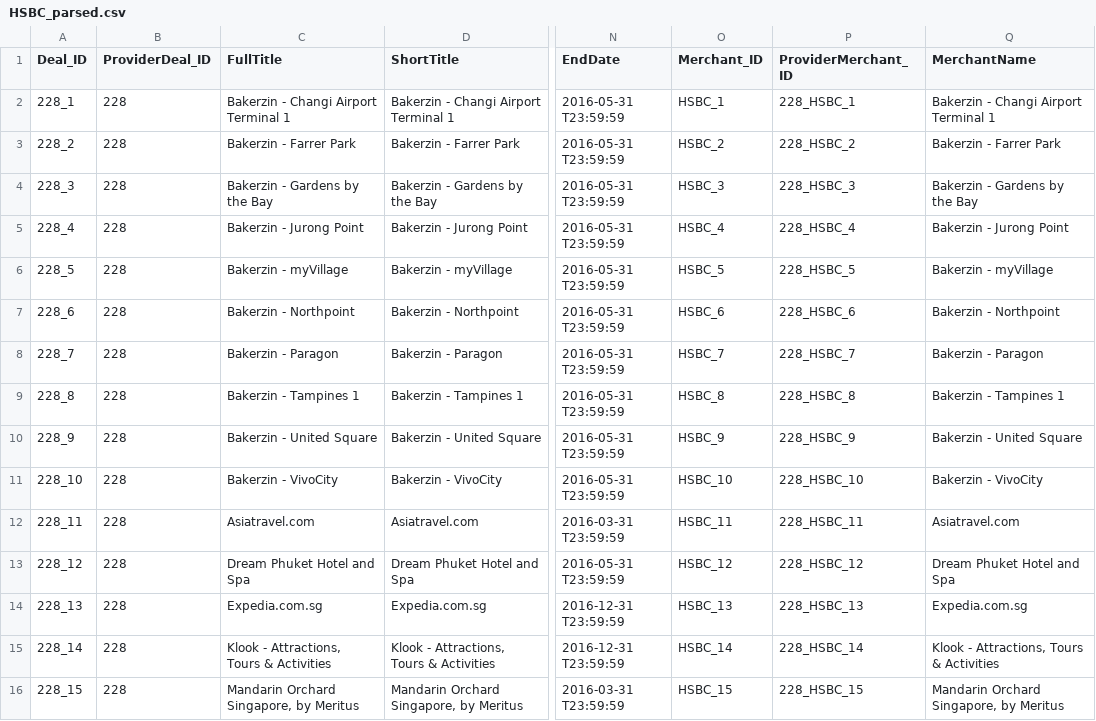
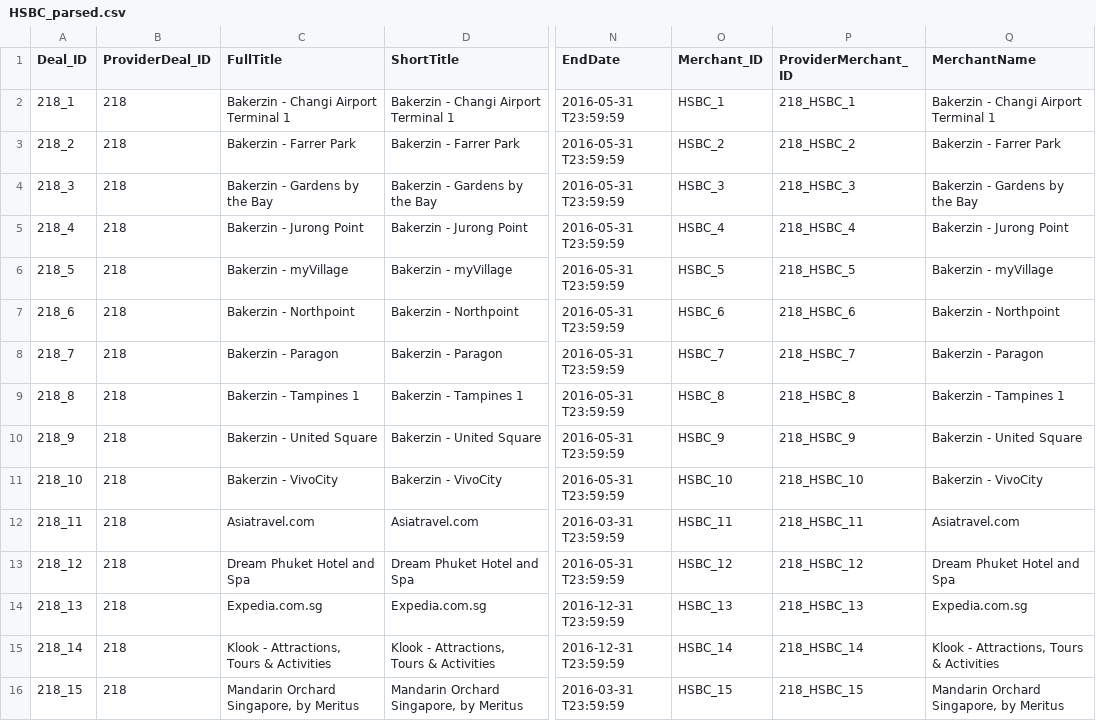
Before and after one commit to malavika94/resquetrial, a CSV file: HSBC_parsed.csv, drawn as a sheet; only a part is shown, gaps mark what is left out; the diff covers the shown part only; the diff names each change by its address in the sheet, - before the commit and + after, or states it on an @@ line.

Commit message:
Update the .csv file with latest data

```diff
--- a/HSBC_parsed.csv
+++ b/HSBC_parsed.csv
-A2 (Deal_ID): 228_1
+A2 (Deal_ID): 218_1
-B2:B16 (ProviderDeal_ID): 228
+B2:B16 (ProviderDeal_ID): 218
-P2 (ProviderMerchant_ID): 228_HSBC_1
+P2 (ProviderMerchant_ID): 218_HSBC_1
-A3 (Deal_ID): 228_2
+A3 (Deal_ID): 218_2
-P3 (ProviderMerchant_ID): 228_HSBC_2
+P3 (ProviderMerchant_ID): 218_HSBC_2
-A4 (Deal_ID): 228_3
+A4 (Deal_ID): 218_3
-P4 (ProviderMerchant_ID): 228_HSBC_3
+P4 (ProviderMerchant_ID): 218_HSBC_3
-A5 (Deal_ID): 228_4
+A5 (Deal_ID): 218_4
-P5 (ProviderMerchant_ID): 228_HSBC_4
+P5 (ProviderMerchant_ID): 218_HSBC_4
-A6 (Deal_ID): 228_5
+A6 (Deal_ID): 218_5
-P6 (ProviderMerchant_ID): 228_HSBC_5
+P6 (ProviderMerchant_ID): 218_HSBC_5
-A7 (Deal_ID): 228_6
+A7 (Deal_ID): 218_6
-P7 (ProviderMerchant_ID): 228_HSBC_6
+P7 (ProviderMerchant_ID): 218_HSBC_6
-A8 (Deal_ID): 228_7
+A8 (Deal_ID): 218_7
-P8 (ProviderMerchant_ID): 228_HSBC_7
+P8 (ProviderMerchant_ID): 218_HSBC_7
-A9 (Deal_ID): 228_8
+A9 (Deal_ID): 218_8
-P9 (ProviderMerchant_ID): 228_HSBC_8
+P9 (ProviderMerchant_ID): 218_HSBC_8
-A10 (Deal_ID): 228_9
+A10 (Deal_ID): 218_9
-P10 (ProviderMerchant_ID): 228_HSBC_9
+P10 (ProviderMerchant_ID): 218_HSBC_9
-A11 (Deal_ID): 228_10
+A11 (Deal_ID): 218_10
-P11 (ProviderMerchant_ID): 228_HSBC_10
+P11 (ProviderMerchant_ID): 218_HSBC_10
-A12 (Deal_ID): 228_11
+A12 (Deal_ID): 218_11
-P12 (ProviderMerchant_ID): 228_HSBC_11
+P12 (ProviderMerchant_ID): 218_HSBC_11
-A13 (Deal_ID): 228_12
+A13 (Deal_ID): 218_12
-P13 (ProviderMerchant_ID): 228_HSBC_12
+P13 (ProviderMerchant_ID): 218_HSBC_12
-A14 (Deal_ID): 228_13
+A14 (Deal_ID): 218_13
-P14 (ProviderMerchant_ID): 228_HSBC_13
+P14 (ProviderMerchant_ID): 218_HSBC_13
-A15 (Deal_ID): 228_14
+A15 (Deal_ID): 218_14
-P15 (ProviderMerchant_ID): 228_HSBC_14
+P15 (ProviderMerchant_ID): 218_HSBC_14
-A16 (Deal_ID): 228_15
+A16 (Deal_ID): 218_15
-P16 (ProviderMerchant_ID): 228_HSBC_15
+P16 (ProviderMerchant_ID): 218_HSBC_15
```
Also changed, not shown: 36 edited cells elsewhere in this file.
